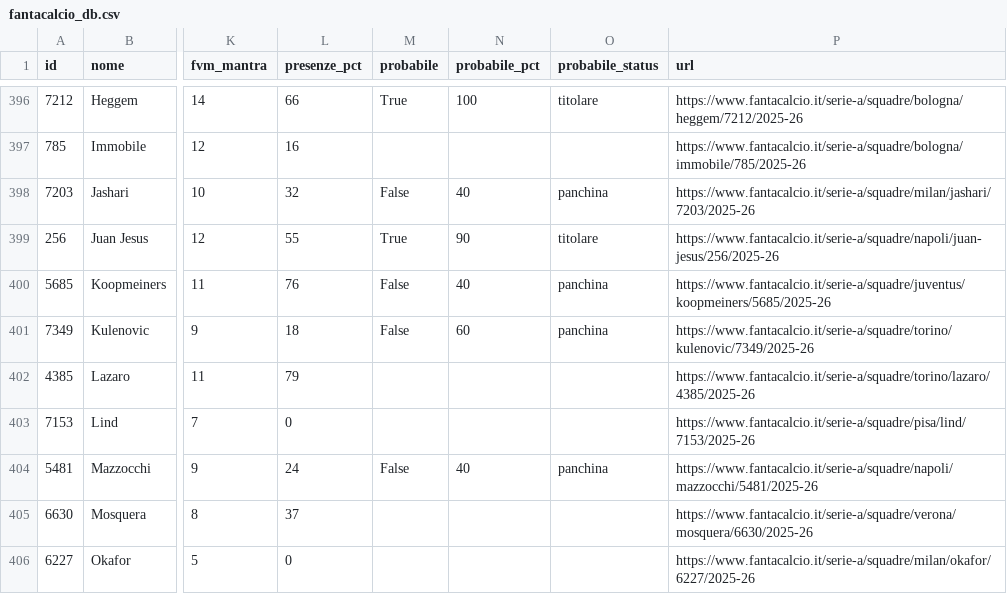
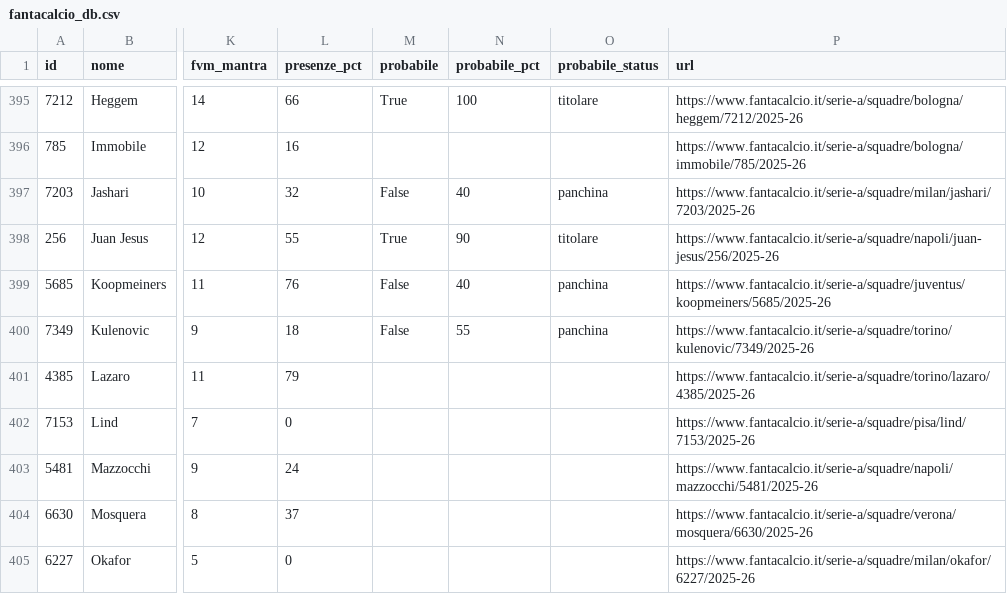
Before and after one commit to 02kiki02/Fanta, a CSV file: data/fantacalcio_db.csv, drawn as a sheet; only a part is shown, gaps mark what is left out; addresses are those after the commit; the diff covers the shown part only; the diff names each change by its address in the sheet, - before the commit and + after, or states it on an @@ line.

```diff
--- a/data/fantacalcio_db.csv
+++ b/data/fantacalcio_db.csv
-N400 (probabile_pct): 60
+N400 (probabile_pct): 55
-M403 (probabile): False
+M403 (probabile): (empty)
-N403 (probabile_pct): 40
+N403 (probabile_pct): (empty)
-O403 (probabile_status): panchina
+O403 (probabile_status): (empty)
```
Also changed, not shown: 2 added rows, 2 removed rows and 24 edited cells elsewhere in this file, 1 other file.
